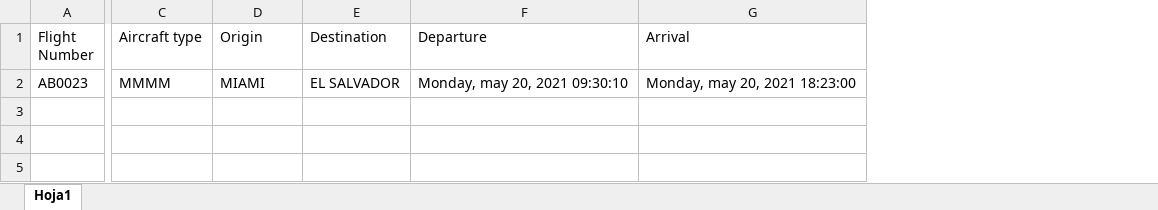
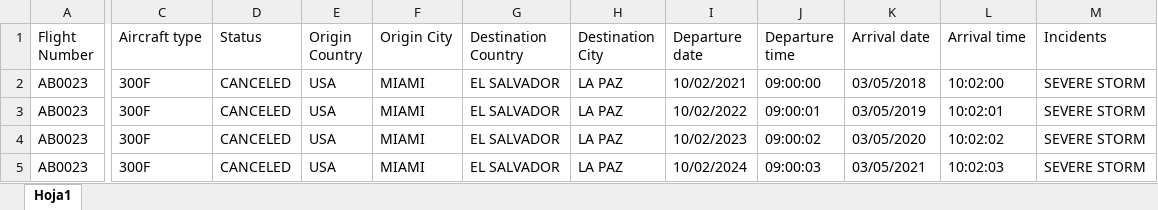
Before and after one commit to EGuerreroM/CSF_Proj1, an Excel workbook: SOLID_Project_1/GeneratedFiles/Flights-112345.xlsx, sheet Hoja1, drawn as a sheet; only a part is shown, gaps mark what is left out; values as stored, in another font and other column widths than the file's, no borders; removed rows and columns are numbered as before the commit, all else as after; rows hold the shown columns only; the diff names each change by its address in the sheet, - before the commit and + after, or states it on an @@ line.

Commit message:
Almost final project
It is almost final project

```diff
--- a/SOLID_Project_1/GeneratedFiles/Flights-112345.xlsx (sheet Hoja1)
+++ b/SOLID_Project_1/GeneratedFiles/Flights-112345.xlsx (sheet Hoja1)
+column D (Status), row 2: CANCELED
+column E (Origin Country), row 2: USA
-column F (Departure), row 2: Monday, may 20, 2021 09:30:10
-column G (Arrival), row 2: Monday, may 20, 2021 18:23:00
+column H (Destination City), row 2: LA PAZ
+column I (Departure date), row 2: 10/02/2021
+column J (Departure time), row 2: 09:00:00
+column K (Arrival date), row 2: 03/05/2018
+column L (Arrival time), row 2: 10:02:00
+column M (Incidents), row 2: SEVERE STORM
-F1: Origin
+F1: Origin City
-G1: Destination
+G1: Destination Country
-C2 (Aircraft type): MMMM
+C2 (Aircraft type): 300F
+row 3: AB0023 | 300F | CANCELED | USA | MIAMI | EL SALVADOR | LA PAZ | 10/02/2022 | 09:00:01 | 03/05/2019 | 10:02:01 | SEVERE STORM
+row 4: AB0023 | 300F | CANCELED | USA | MIAMI | EL SALVADOR | LA PAZ | 10/02/2023 | 09:00:02 | 03/05/2020 | 10:02:02 | SEVERE STORM
+row 5: AB0023 | 300F | CANCELED | USA | MIAMI | EL SALVADOR | LA PAZ | 10/02/2024 | 09:00:03 | 03/05/2021 | 10:02:03 | SEVERE STORM
```
Also changed, not shown: 22 other files.
